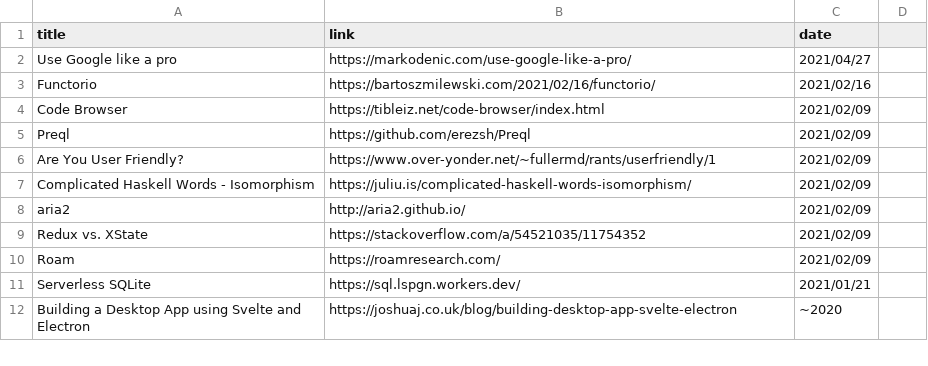
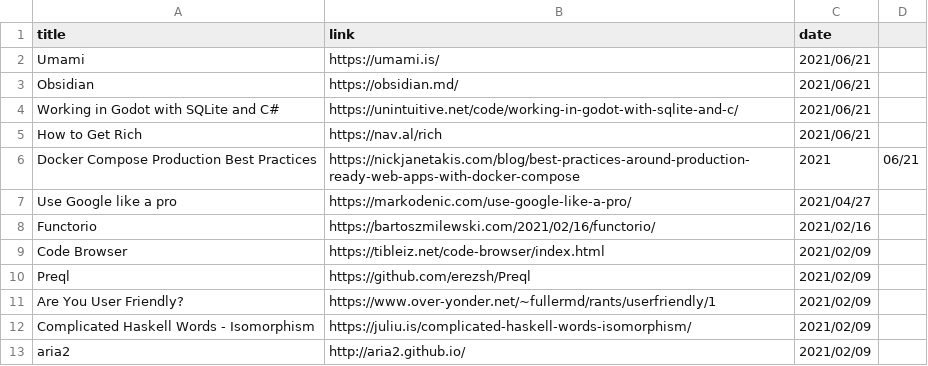
Before and after one commit to rinfz/b5.re-3, a CSV file: content/links.csv, drawn as a sheet; only a part is shown; the shorter side is filled out with more unchanged rows; the diff names each change by its address in the sheet, - before the commit and + after, or states it on an @@ line.

Commit message:
Add a bunch of links

```diff
--- a/content/links.csv
+++ b/content/links.csv
+row 2: Umami | https://umami.is/ | 2021/06/21
+row 3: Obsidian | https://obsidian.md/ | 2021/06/21
+row 4: Working in Godot with SQLite and C# | https://unintuitive.net/code/working-in-godot-with-sqlite-and-c/ | 2021/06/21
+row 5: How to Get Rich | https://nav.al/rich | 2021/06/21
+row 6: Docker Compose Production Best Practices | https://nickjanetakis.com/blog/best-practices-around-production-ready-web-apps-with-docker-compose | 2021 | 06/21
```
